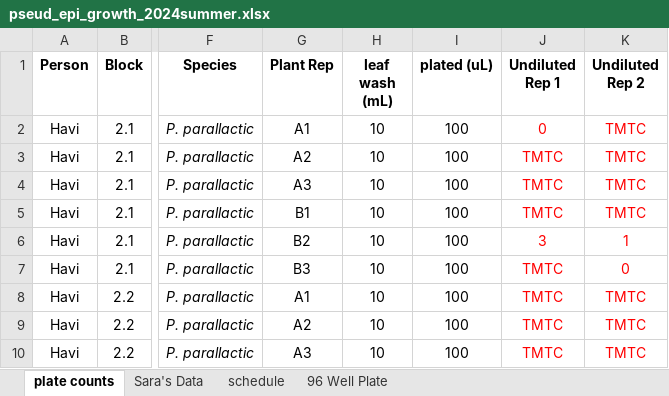
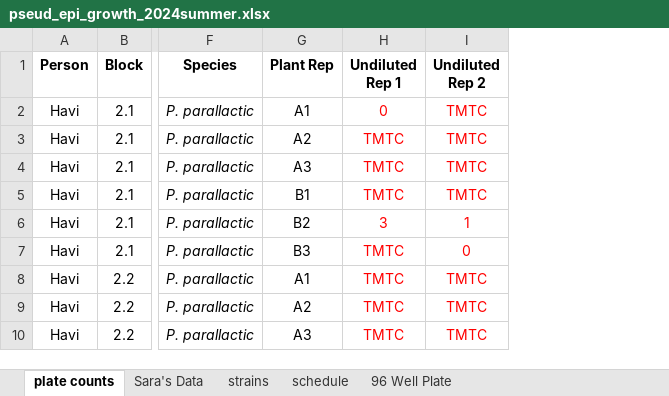
Before and after one commit to Hendry-Lab/pseud_epi_growth, an Excel workbook: pseud_epi_growth_2024summer.xlsx, sheet plate counts, drawn as a sheet; only a part is shown, gaps mark what is left out; values as stored, in another font and other column widths than the file's, no borders; conditional formats not drawn; the diff names each change by its address in the sheet, - before the commit and + after, or states it on an @@ line.

```diff
--- a/pseud_epi_growth_2024summer.xlsx (sheet plate counts)
+++ b/pseud_epi_growth_2024summer.xlsx (sheet plate counts)
+sheet tab: strains
-column H (leaf wash (mL)), rows 2-10: all 10
-column I (plated (uL)), rows 2-10: all 100
```
Also changed, not shown: sheet Sara's Data, sheet schedule, formulas that keep their value, others_data/Sara_data.xlsx, 1 other file.
